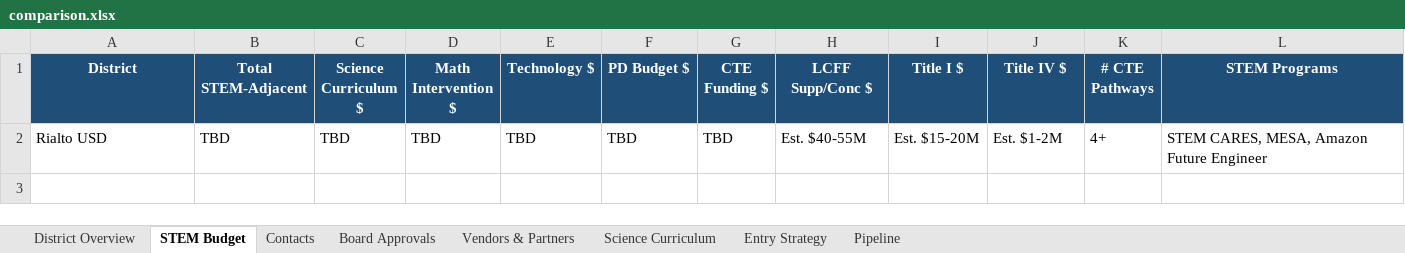
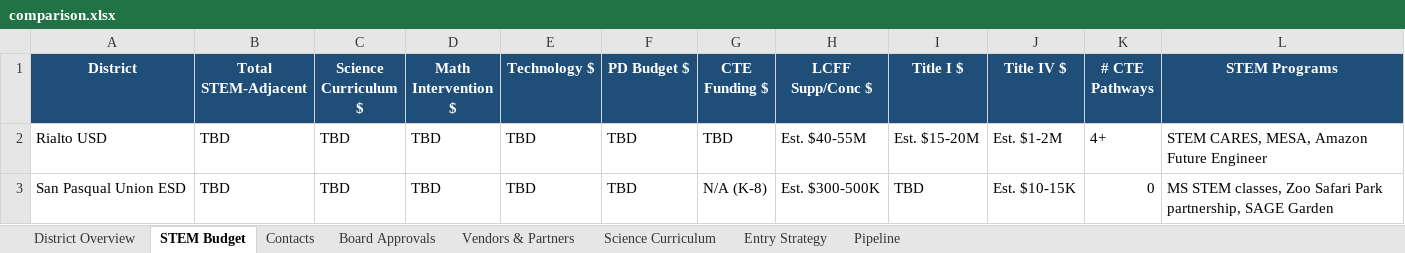
Before and after one commit to EiliSierra/modelit-district-intel, an Excel workbook: comparison.xlsx, sheet STEM Budget, drawn as a sheet; values as stored, in another font and other column widths than the file's, no borders; the diff names each change by its address in the sheet, - before the commit and + after, or states it on an @@ line.

```diff
--- a/comparison.xlsx (sheet STEM Budget)
+++ b/comparison.xlsx (sheet STEM Budget)
+row 3: San Pasqual Union ESD | TBD | TBD | TBD | TBD | TBD | N/A (K-8) | Est. $300-500K | TBD | Est. $10-15K | 0 | MS STEM classes, Zoo Safari Park partnership, SAGE Garden
```
Also changed, not shown: sheet Contacts, sheet Vendors & Partners, sheet Science Curriculum, sheet District Overview, sheet Pipeline, sheet Entry Strategy, 11 other files.
